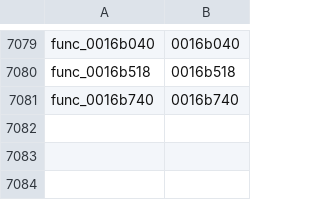
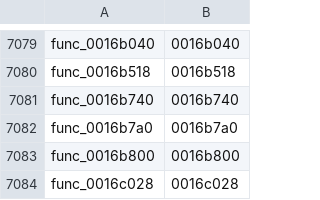
Before and after one commit to GovanifY/kh2, a TSV file: functions.tsv, drawn as a sheet; only a part is shown, gaps mark what is left out.

```diff
--- a/functions.tsv
+++ b/functions.tsv
@@ -7081 +7081,4 @@ func_0016b518	0016b518
 func_0016b740	0016b740
+func_0016b7a0	0016b7a0
+func_0016b800	0016b800
+func_0016c028	0016c028
```
Also changed, not shown: 1 other file.
